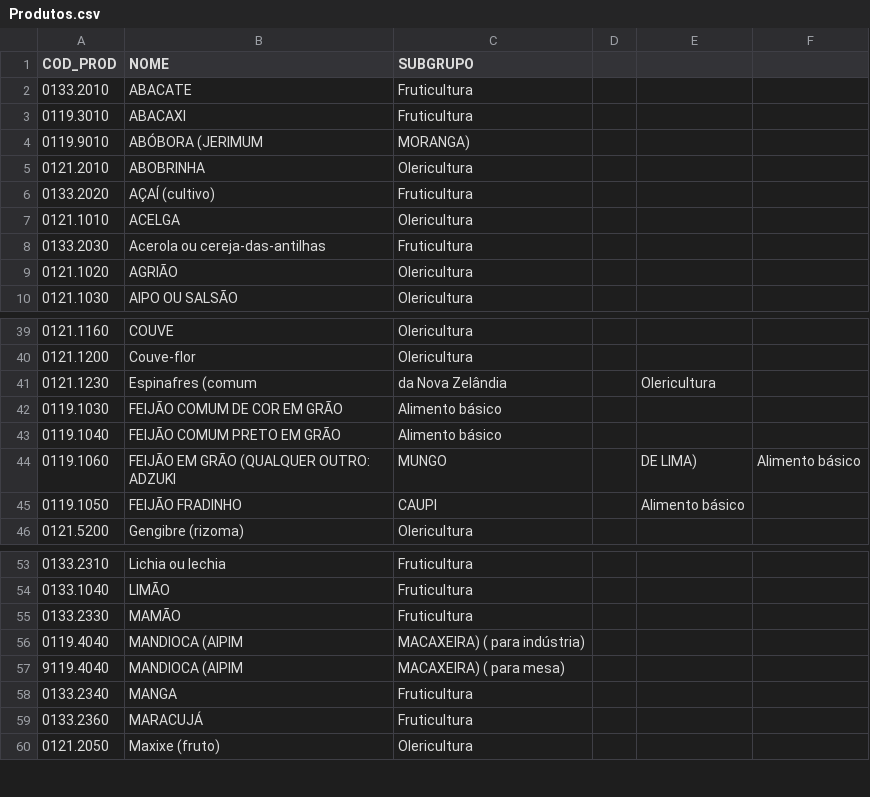
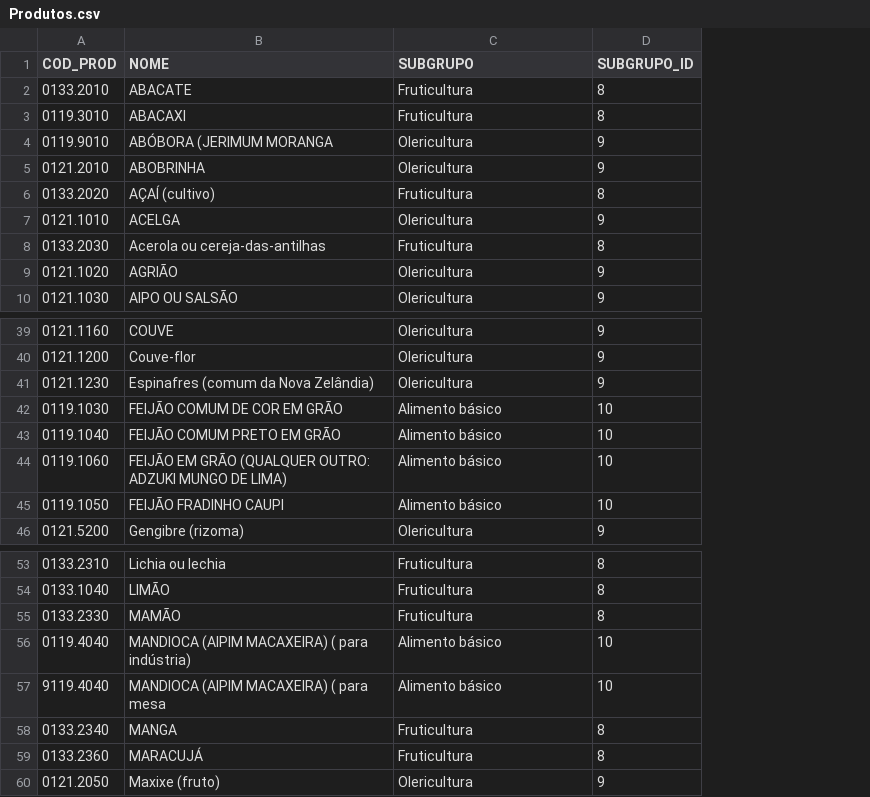
Before and after one commit to LEDS/sipac, a CSV file: dados_teste/csv/Produtos.csv, drawn as a sheet; only a part is shown, gaps mark what is left out; removed rows and columns are numbered as before the commit, all else as after; the diff names each change by its address in the sheet, - before the commit and + after, or states it on an @@ line.

```diff
--- a/dados_teste/csv/Produtos.csv
+++ b/dados_teste/csv/Produtos.csv
-column D, empty
-column E, rows 41-45: Olericultura |  |  | DE LIMA) | Alimento básico
-column F, row 44: Alimento básico
+column D (SUBGRUPO_ID), rows 2-10: 8 | 8 | 9 | 9 | 8 | 9 | 8 | 9 | 9; rows 39-46: 9 | 9 | 9 | 10 | 10 | 10 | 10 | 9; rows 53-60: 8 | 8 | 8 | 10 | 10 | 8 | 8 | 9
-B4 (NOME): ABÓBORA (JERIMUM
+B4 (NOME): ABÓBORA (JERIMUM MORANGA
-C4 (SUBGRUPO): MORANGA)
+C4 (SUBGRUPO): Olericultura
-B41 (NOME): Espinafres (comum
+B41 (NOME): Espinafres (comum da Nova Zelândia)
-C41 (SUBGRUPO): da Nova Zelândia
+C41 (SUBGRUPO): Olericultura
-B44 (NOME): …OUTRO: ADZUKI
+B44 (NOME): …OUTRO: ADZUKI MUNGO DE LIMA)
-C44 (SUBGRUPO): MUNGO
+C44 (SUBGRUPO): Alimento básico
-B45 (NOME): FEIJÃO FRADINHO
+B45 (NOME): FEIJÃO FRADINHO CAUPI
-C45 (SUBGRUPO): CAUPI
+C45 (SUBGRUPO): Alimento básico
-B56 (NOME): MANDIOCA (AIPIM
+B56 (NOME): MANDIOCA (AIPIM MACAXEIRA) ( para indústria)
-C56 (SUBGRUPO): MACAXEIRA) ( para indústria)
+C56 (SUBGRUPO): Alimento básico
-B57 (NOME): MANDIOCA (AIPIM
+B57 (NOME): MANDIOCA (AIPIM MACAXEIRA) ( para mesa
-C57 (SUBGRUPO): MACAXEIRA) ( para mesa)
+C57 (SUBGRUPO): Alimento básico
```
Also changed, not shown: 2 other files.
